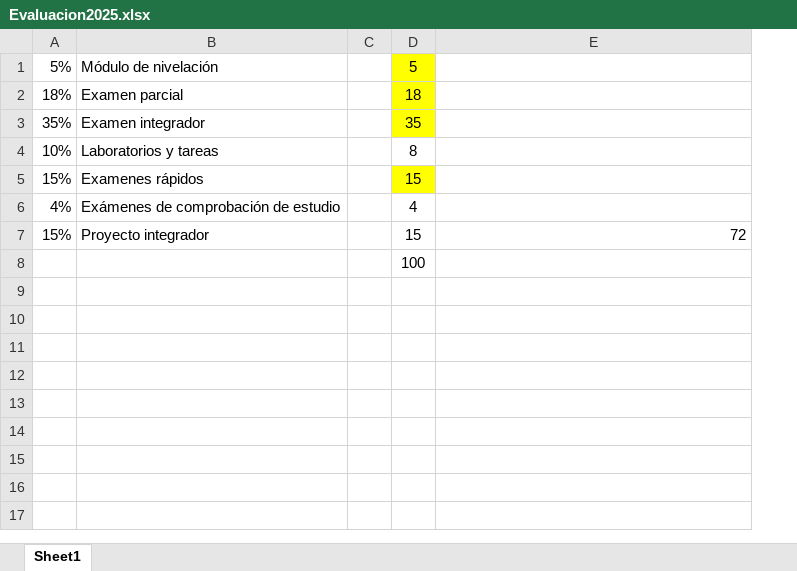
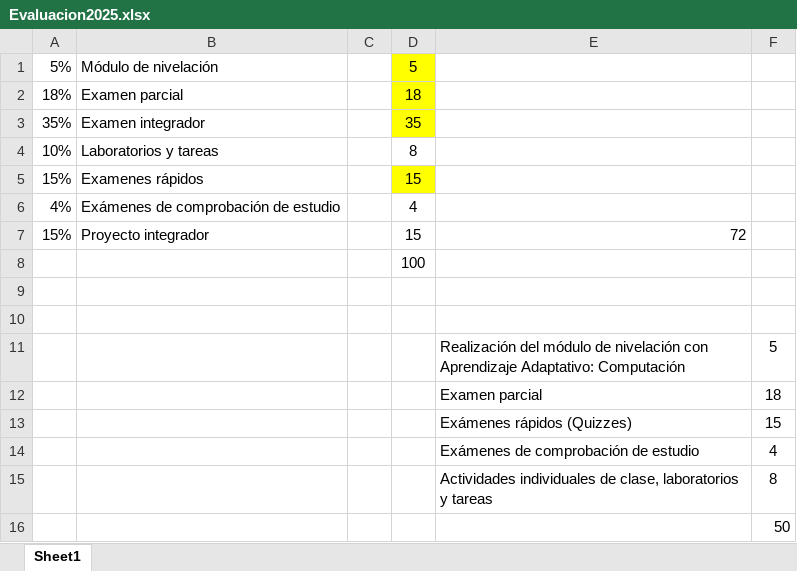
Before and after one commit to lizetheP/PensamientoC, an Excel workbook: Evaluacion2025.xlsx, sheet Sheet1, drawn as a sheet; values as stored, in another font and other column widths than the file's, no borders; the diff names each change by its address in the sheet, - before the commit and + after, or states it on an @@ line.

Commit message:
SUBIR

```diff
--- a/Evaluacion2025.xlsx (sheet Sheet1)
+++ b/Evaluacion2025.xlsx (sheet Sheet1)
+column F, empty
+row 9: (empty)
+row 10: (empty)
+row 11:  |  |  |  | Realización del módulo de nivelación con Aprendizaje Adaptativo: Computación | 5
+row 12:  |  |  |  | Examen parcial | 18
+row 13:  |  |  |  | Exámenes rápidos (Quizzes) | 15
+row 14:  |  |  |  | Exámenes de comprobación de estudio | 4
+row 15:  |  |  |  | Actividades individuales de clase, laboratorios y tareas | 8
+row 16:  |  |  |  |  | 50
```
